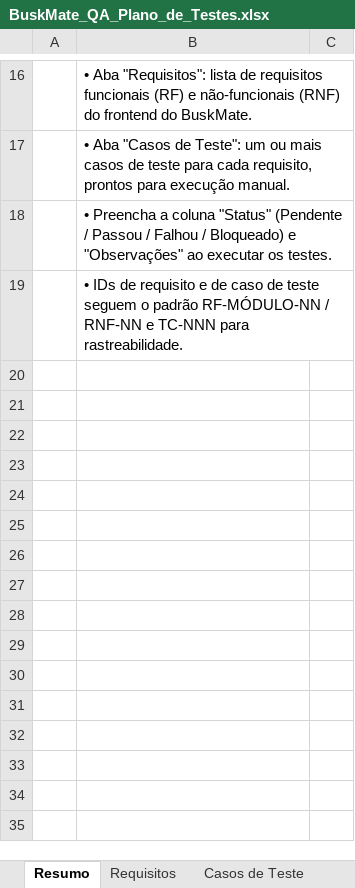
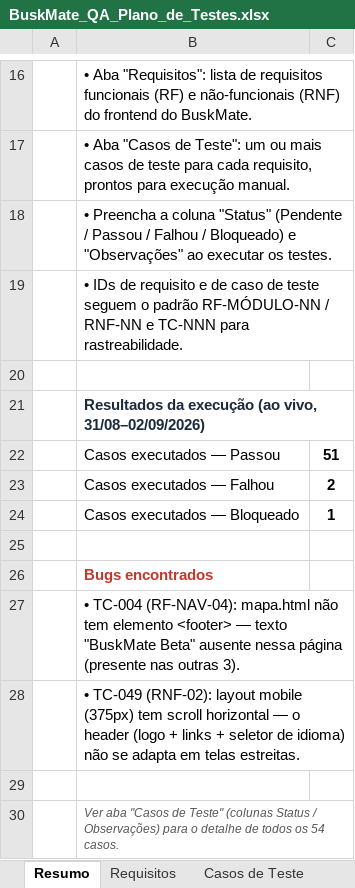
Before and after one commit to silvanoandrade/buskmate, an Excel workbook: Testes/BuskMate_QA_Plano_de_Testes.xlsx, sheet Resumo, drawn as a sheet; only a part is shown, gaps mark what is left out; values as stored, in another font and other column widths than the file's, no borders; the diff names each change by its address in the sheet, - before the commit and + after, or states it on an @@ line.

Commit message:
Add files via upload
Testes Manuais feitos com relatórios de bug gerados xlsx

```diff
--- a/Testes/BuskMate_QA_Plano_de_Testes.xlsx (sheet Resumo)
+++ b/Testes/BuskMate_QA_Plano_de_Testes.xlsx (sheet Resumo)
+row 20: (empty)
+row 21:  | Resultados da execução (ao vivo, 31/08–02/09/2026)
+row 22:  | Casos executados — Passou | 51
+row 23:  | Casos executados — Falhou | 2
+row 24:  | Casos executados — Bloqueado | 1
+row 25: (empty)
+row 26:  | Bugs encontrados
+row 27:  | • TC-004 (RF-NAV-04): mapa.html não tem elemento <footer> — texto "BuskMate Beta" ausente nessa página (presente nas outras 3).
+row 28:  | • TC-049 (RNF-02): layout mobile (375px) tem scroll horizontal — o header (logo + links + seletor de idioma) não se adapta em telas estreitas.
+row 29: (empty)
+row 30:  | Ver aba "Casos de Teste" (colunas Status / Observações) para o detalhe de todos os 54 casos.
```
Also changed, not shown: sheet Casos de Teste.
